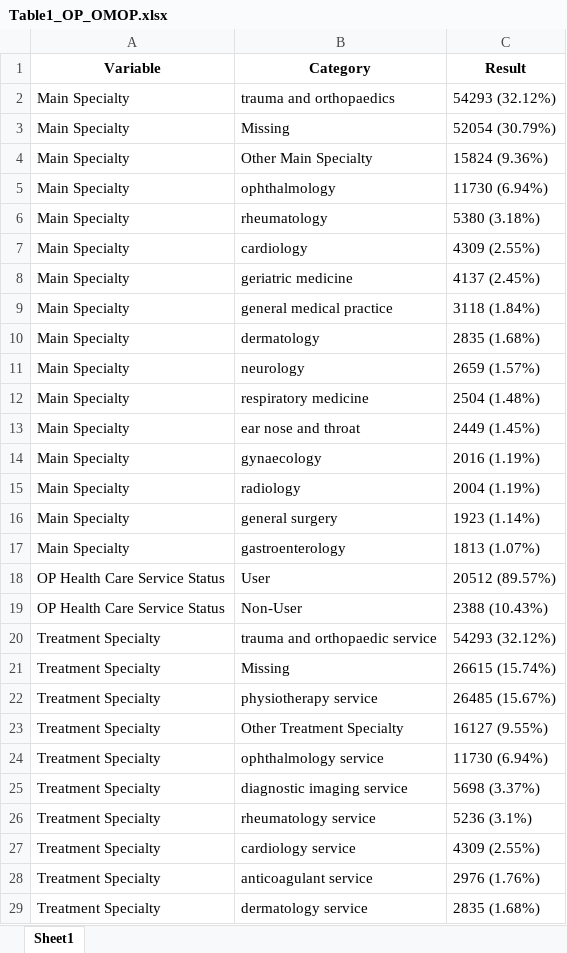
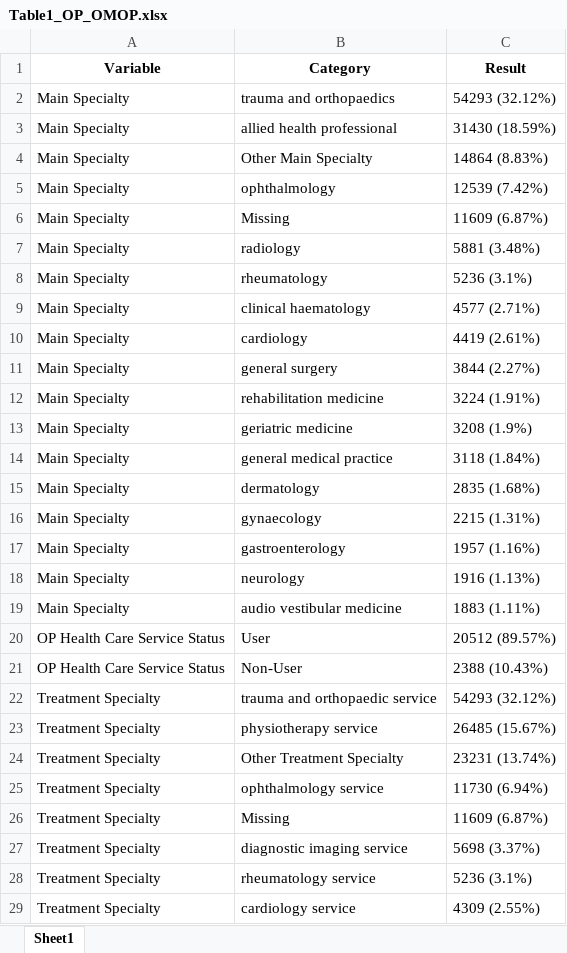
Before and after one commit to HEOR-NDORMS/OMOP-Validation-Study, an Excel workbook: OMOP Analysis/Results/SecondaryCareAnalysis/OP/Table1_OP_OMOP.xlsx, sheet Sheet1, drawn as a sheet; only a part is shown; the shorter side is filled out with more unchanged rows; values as stored, in another font and other column widths than the file's, no borders; removed rows and columns are numbered as before the commit, all else as after; the diff covers the shown part only; the diff names each change by its address in the sheet, - before the commit and + after, or states it on an @@ line.

Commit message:
update results

```diff
--- a/OMOP Analysis/Results/SecondaryCareAnalysis/OP/Table1_OP_OMOP.xlsx (sheet Sheet1)
+++ b/OMOP Analysis/Results/SecondaryCareAnalysis/OP/Table1_OP_OMOP.xlsx (sheet Sheet1)
-row 3: Main Specialty | Missing | 52054 (30.79%)
+row 3: Main Specialty | allied health professional | 31430 (18.59%)
-C4 (Result): 15824 (9.36%)
+C4 (Result): 14864 (8.83%)
-C5 (Result): 11730 (6.94%)
+C5 (Result): 12539 (7.42%)
+row 6: Main Specialty | Missing | 11609 (6.87%)
+row 7: Main Specialty | radiology | 5881 (3.48%)
-C8 (Result): 5380 (3.18%)
+C8 (Result): 5236 (3.1%)
+row 9: Main Specialty | clinical haematology | 4577 (2.71%)
-C10 (Result): 4309 (2.55%)
+C10 (Result): 4419 (2.61%)
+row 11: Main Specialty | general surgery | 3844 (2.27%)
+row 12: Main Specialty | rehabilitation medicine | 3224 (1.91%)
-C13 (Result): 4137 (2.45%)
+C13 (Result): 3208 (1.9%)
-row 11: Main Specialty | neurology | 2659 (1.57%)
-row 12: Main Specialty | respiratory medicine | 2504 (1.48%)
-row 13: Main Specialty | ear nose and throat | 2449 (1.45%)
-C16 (Result): 2016 (1.19%)
+C16 (Result): 2215 (1.31%)
-row 15: Main Specialty | radiology | 2004 (1.19%)
-row 16: Main Specialty | general surgery | 1923 (1.14%)
-C17 (Result): 1813 (1.07%)
+C17 (Result): 1957 (1.16%)
+row 18: Main Specialty | neurology | 1916 (1.13%)
+row 19: Main Specialty | audio vestibular medicine | 1883 (1.11%)
-row 21: Treatment Specialty | Missing | 26615 (15.74%)
-C24 (Result): 16127 (9.55%)
+C24 (Result): 23231 (13.74%)
+row 26: Treatment Specialty | Missing | 11609 (6.87%)
```
Also changed, not shown: 3 added rows and 4 edited cells elsewhere in this sheet, OMOP Analysis/Results/SecondaryCareAnalysis/OP/Overall/Output_appointments_OMOP.xlsx, OMOP Analysis/Results/SecondaryCareAnalysis/OP/Overall/overall_bootstrap_summary_encounters_SOURCE.xlsx.
